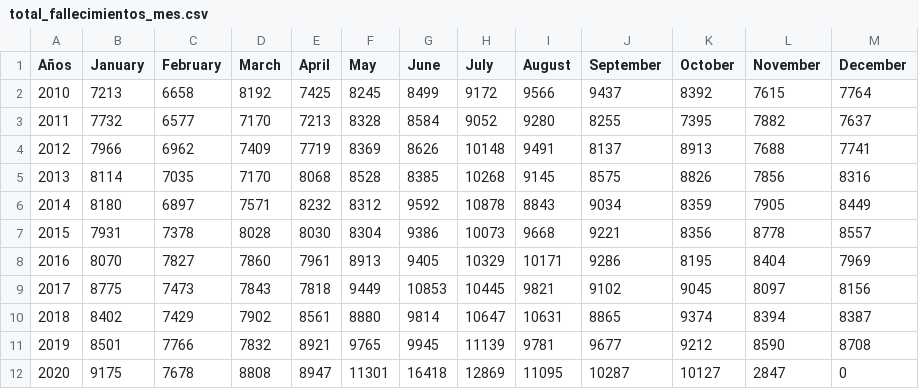
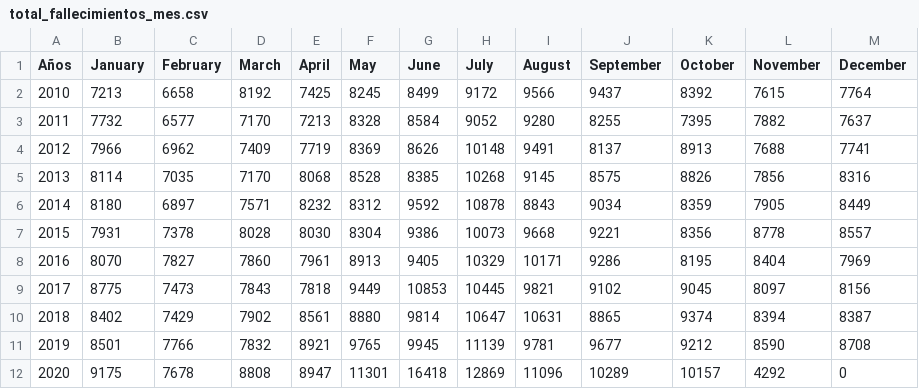
Before and after one commit to rodrigorm93/Datos-Chile, a CSV file: Total-Defunciones/total_fallecimientos_mes.csv, drawn as a sheet.

```diff
--- a/Total-Defunciones/total_fallecimientos_mes.csv
+++ b/Total-Defunciones/total_fallecimientos_mes.csv
@@ -11,2 +11,2 @@ Años,January,February,March,April,May,June,July,August,September,October,Novemb
 2019,8501,7766,7832,8921,9765,9945,11139,9781,9677,9212,8590,8708
-2020,9175,7678,8808,8947,11301,16418,12869,11095,10287,10127,2847,0
+2020,9175,7678,8808,8947,11301,16418,12869,11096,10289,10157,4292,0
```
Also changed, not shown: Casos-Comunas/COVID19.csv, Casos-Comunas/casosActivos.csv, 2 other files.
